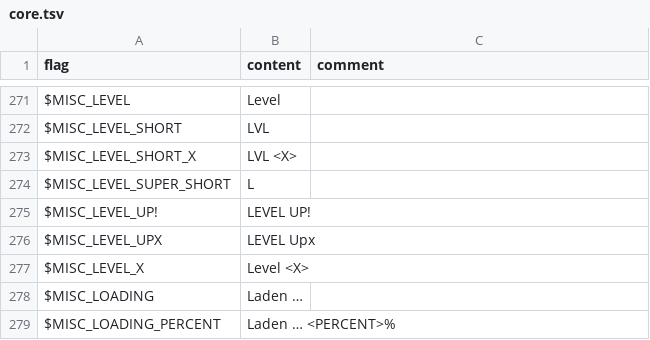
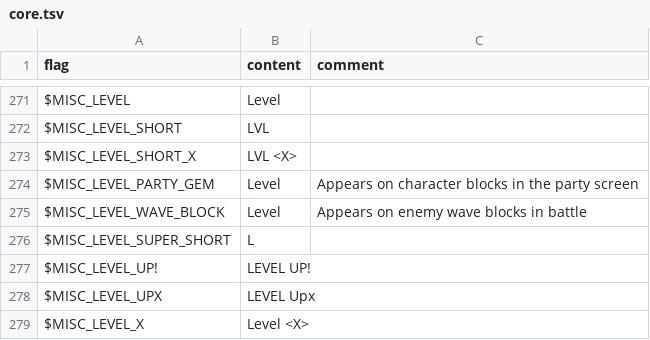
Before and after one commit to larsiusprime/defendersquest-loc, a TSV file: dq1_dx/de-DE/core.tsv, drawn as a sheet; only a part is shown, gaps mark what is left out; the shorter side is filled out with more unchanged rows; the diff names each change by its address in the sheet, - before the commit and + after, or states it on an @@ line.

```diff
--- a/dq1_dx/de-DE/core.tsv
+++ b/dq1_dx/de-DE/core.tsv
+row 274: $MISC_LEVEL_PARTY_GEM | Level | Appears on character blocks in the party screen
+row 275: $MISC_LEVEL_WAVE_BLOCK | Level | Appears on enemy wave blocks in battle
```
Also changed, not shown: dq1_dx/cs-CZ/core.tsv, dq1_dx/en-US/core.tsv, 5 other files.
